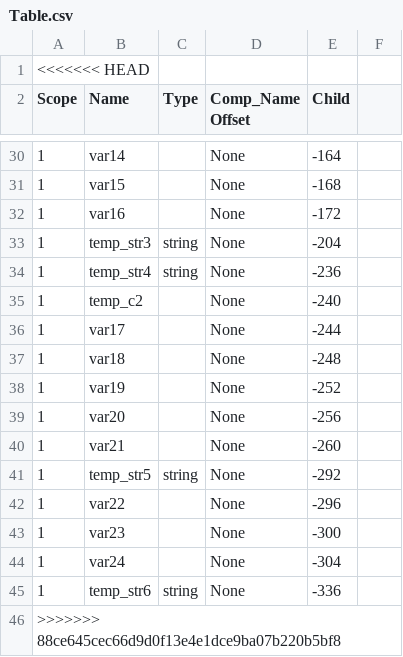
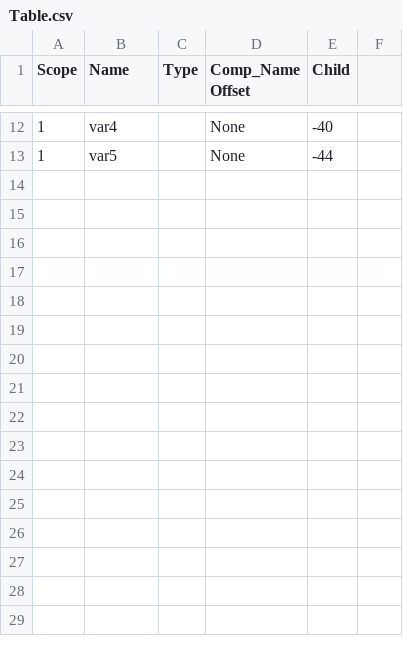
Before and after one commit to SahilDhull/ssac, a CSV file: src/Table.csv, drawn as a sheet; only a part is shown, gaps mark what is left out; removed rows and columns are numbered as before the commit, all else as after; the diff covers the shown part only; the diff names each change by its address in the sheet, - before the commit and + after, or states it on an @@ line.

```diff
--- a/src/Table.csv
+++ b/src/Table.csv
-row 1: <<<<<<< HEAD
-B12 (Name): var14
+B12 (Name): var4
-E12 (Child): -164
+E12 (Child): -40
-B13 (Name): var15
+B13 (Name): var5
-E13 (Child): -168
+E13 (Child): -44
-row 32: 1 | var16 |  | None | -172
-row 33: 1 | temp_str3 | string | None | -204
-row 34: 1 | temp_str4 | string | None | -236
-row 35: 1 | temp_c2 |  | None | -240
-row 36: 1 | var17 |  | None | -244
-row 37: 1 | var18 |  | None | -248
-row 38: 1 | var19 |  | None | -252
-row 39: 1 | var20 |  | None | -256
-row 40: 1 | var21 |  | None | -260
-row 41: 1 | temp_str5 | string | None | -292
-row 42: 1 | var22 |  | None | -296
-row 43: 1 | var23 |  | None | -300
-row 44: 1 | var24 |  | None | -304
-row 45: 1 | temp_str6 | string | None | -336
-row 46: >>>>>>> 88ce645cec66d9d0f13e4e1dce9ba07b220b5bf8
```
Also changed, not shown: 1 added row, 18 removed rows and 8 edited cells elsewhere in this file, 5 other files.
